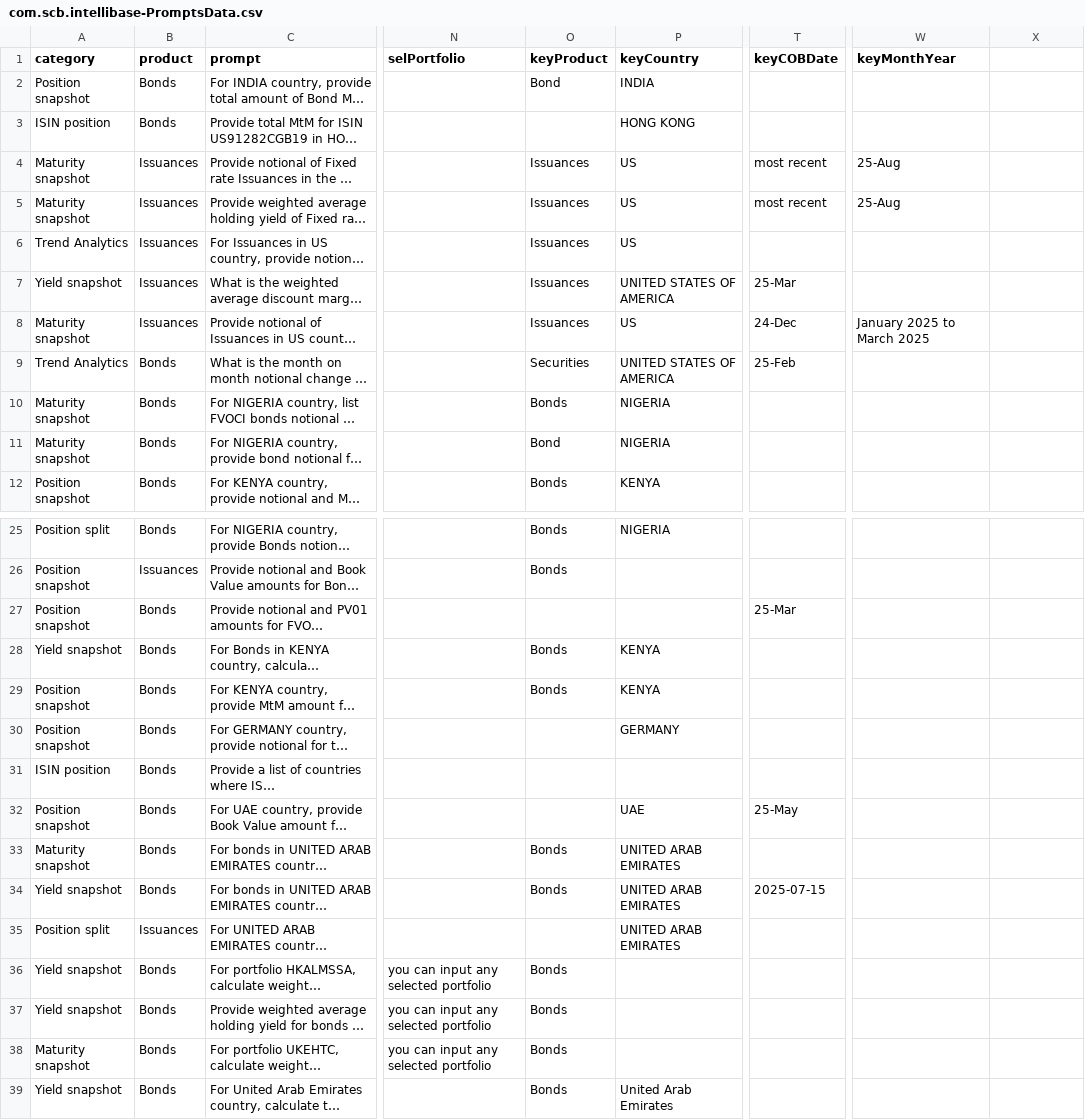
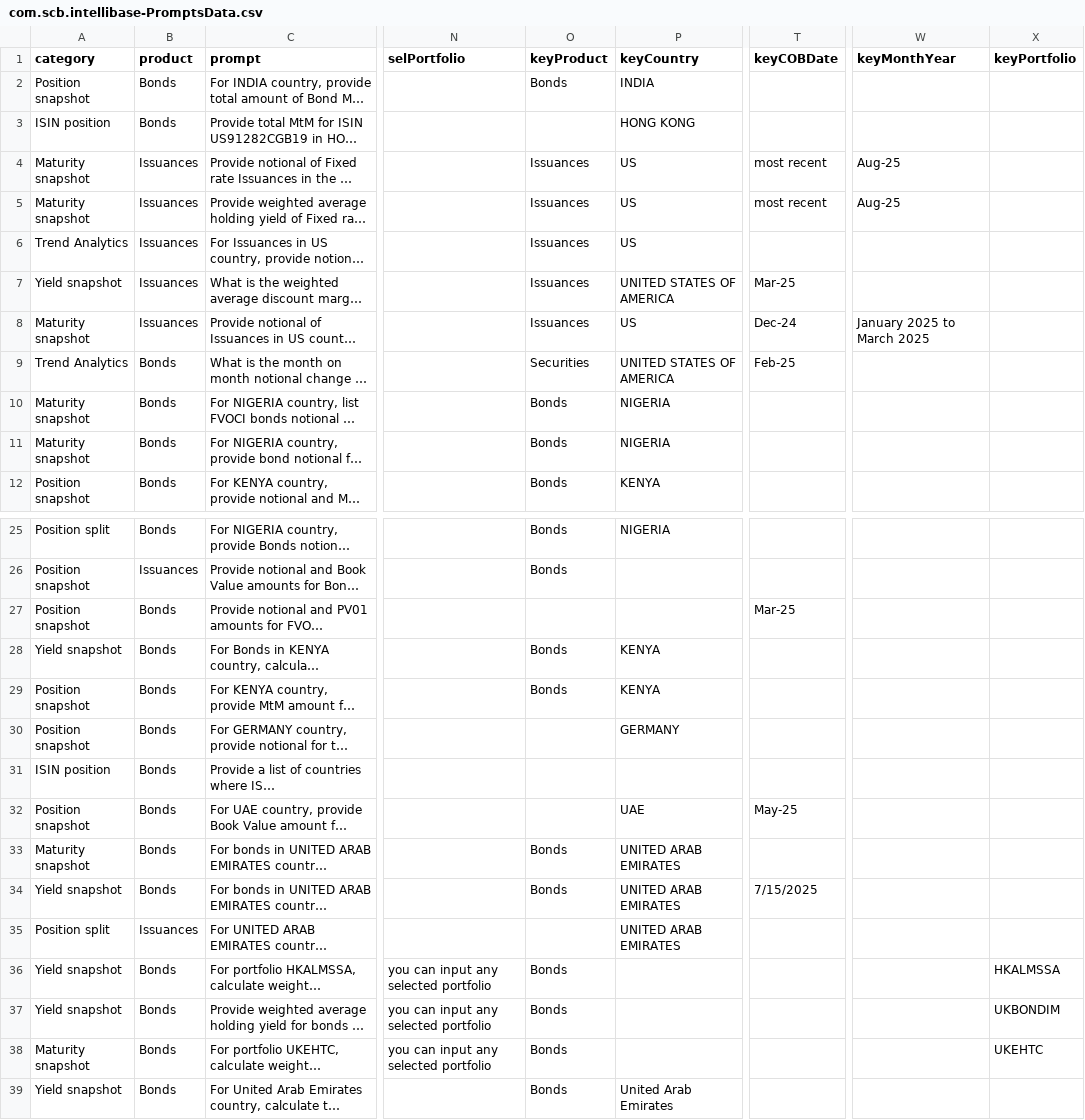
Before and after one commit to krutijagtap/intellibase_nlq, a CSV file: db/data/com.scb.intellibase-PromptsData.csv, drawn as a sheet; only a part is shown, gaps mark what is left out; long unchanged cells end in …; the diff covers the shown part only; the diff names each change by its address in the sheet, - before the commit and + after, or states it on an @@ line.

```diff
--- a/db/data/com.scb.intellibase-PromptsData.csv
+++ b/db/data/com.scb.intellibase-PromptsData.csv
-X1: (empty)
+X1: keyPortfolio
-O2 (keyProduct): Bond
+O2 (keyProduct): Bonds
-W4:W5 (keyMonthYear): 25-Aug
+W4:W5 (keyMonthYear): Aug-25
-T7 (keyCOBDate): 25-Mar
+T7 (keyCOBDate): Mar-25
-T8 (keyCOBDate): 24-Dec
+T8 (keyCOBDate): Dec-24
-T9 (keyCOBDate): 25-Feb
+T9 (keyCOBDate): Feb-25
-O11 (keyProduct): Bond
+O11 (keyProduct): Bonds
-T27 (keyCOBDate): 25-Mar
+T27 (keyCOBDate): Mar-25
-T32 (keyCOBDate): 25-May
+T32 (keyCOBDate): May-25
-T34 (keyCOBDate): 2025-07-15
+T34 (keyCOBDate): 7/15/2025
-X36 (keyPortfolio): (empty)
+X36 (keyPortfolio): HKALMSSA
-X37 (keyPortfolio): (empty)
+X37 (keyPortfolio): UKBONDIM
-X38 (keyPortfolio): (empty)
+X38 (keyPortfolio): UKEHTC
```
Also changed, not shown: 2 edited cells elsewhere in this file, 24 other files.
